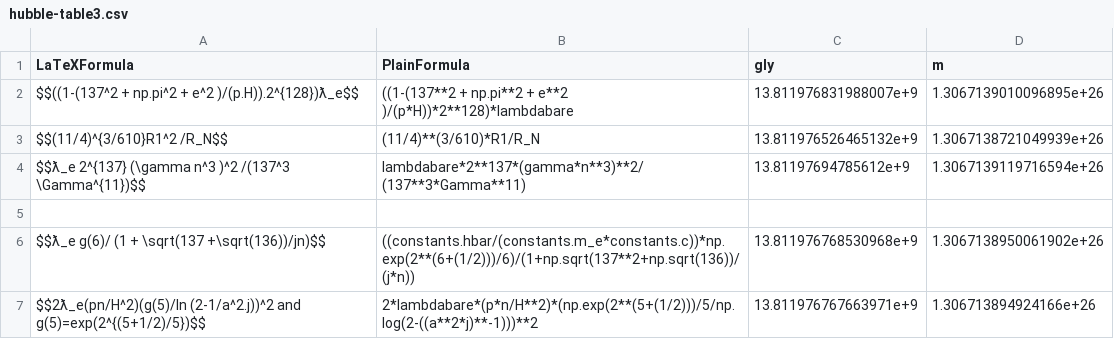
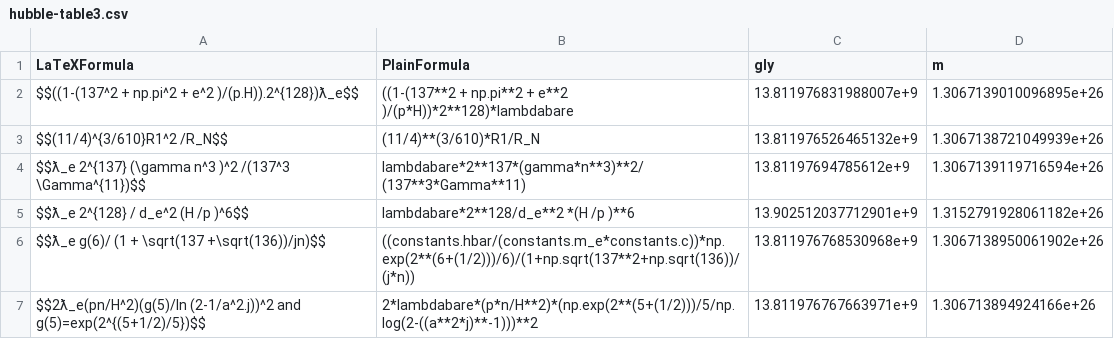
Before and after one commit to LaGuer/hubble-table, a CSV file: hubble-table3.csv, drawn as a sheet; the diff names each change by its address in the sheet, - before the commit and + after, or states it on an @@ line.

Commit message:
Update hubble-table3.csv

```diff
--- a/hubble-table3.csv
+++ b/hubble-table3.csv
-row 5: (empty)
+row 5: $$ƛ_e 2^{128} / d_e^2 (H /p )^6$$ | lambdabare*2**128/d_e**2 *(H /p )**6 | 13.902512037712901e+9 | 1.3152791928061182e+26
```
